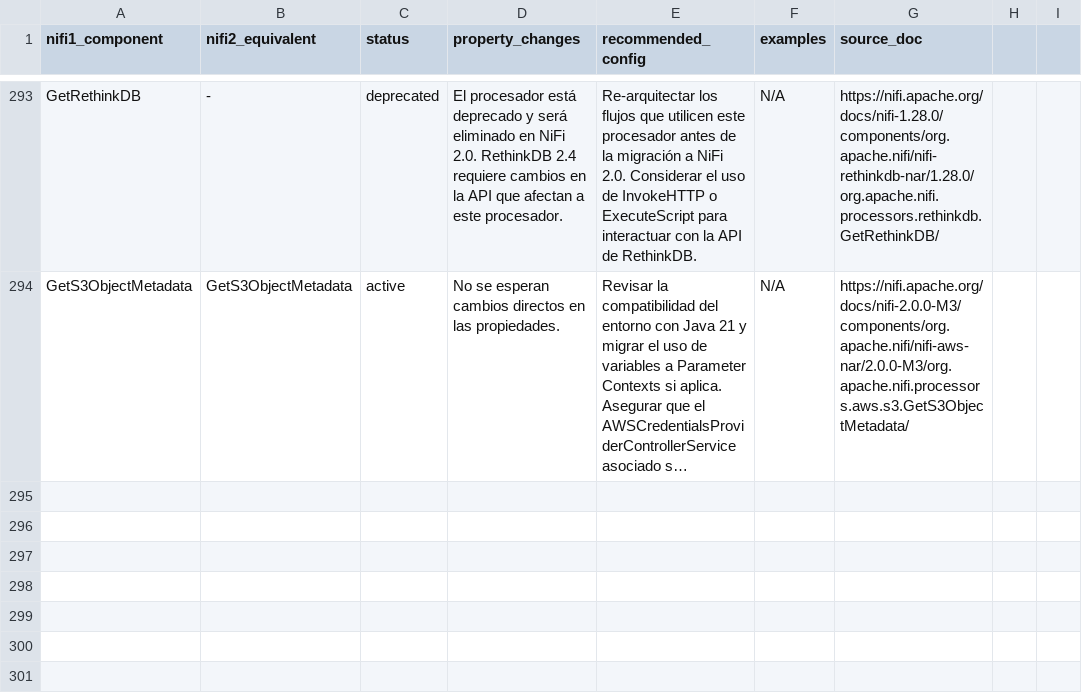
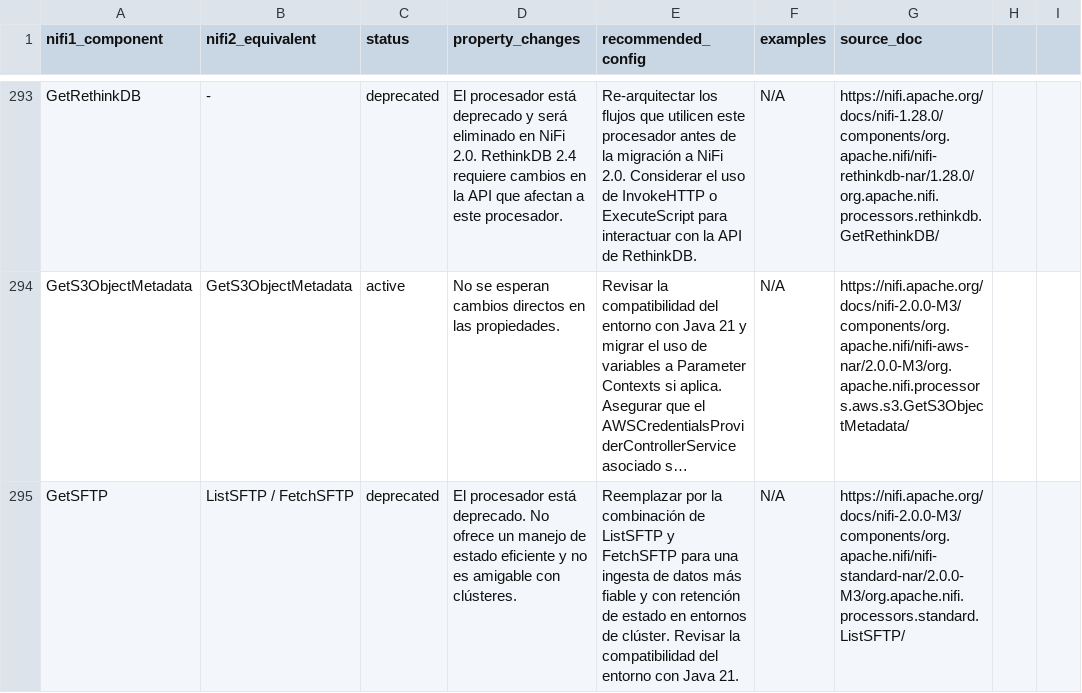
Before and after one commit to Bootcamp-IA-P4/nifi-migrator-ai, a CSV file: backend/data/migration_plan.csv, drawn as a sheet; only a part is shown, gaps mark what is left out; long unchanged cells end in …; the diff names each change by its address in the sheet, - before the commit and + after, or states it on an @@ line.

Commit message:
feat: Add migration details for GetSFTP

```diff
--- a/backend/data/migration_plan.csv
+++ b/backend/data/migration_plan.csv
+row 295: GetSFTP | ListSFTP / FetchSFTP | deprecated | El procesador está deprecado. No ofrece un manejo de estado eficiente y no es amigable con clústeres. | Reemplazar por la combinación de ListSFTP y FetchSFTP para una ingesta de datos más fiable y con retención de estado en entornos de clúster. Revisar la compatibilidad del entorno con Java 21. | N/A | https://nifi.apache.org/docs/nifi-2.0.0-M3/components/org.apache.nifi/nifi-standard-nar/2.0.0-M3/org.apache.nifi.processors.standard.ListSFTP/
```
